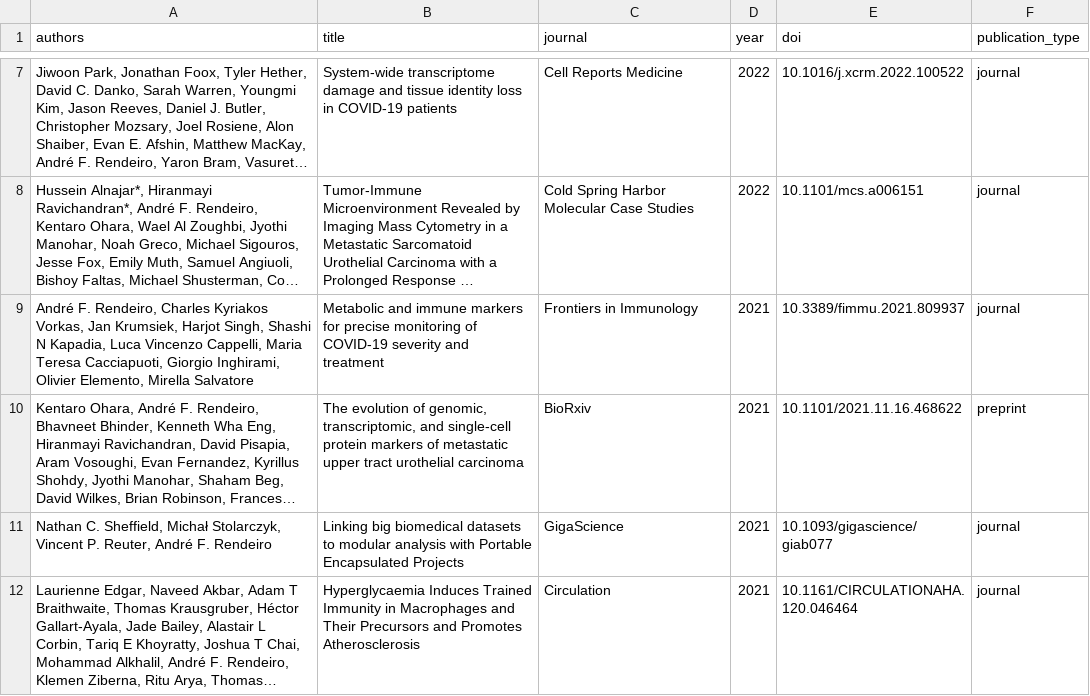
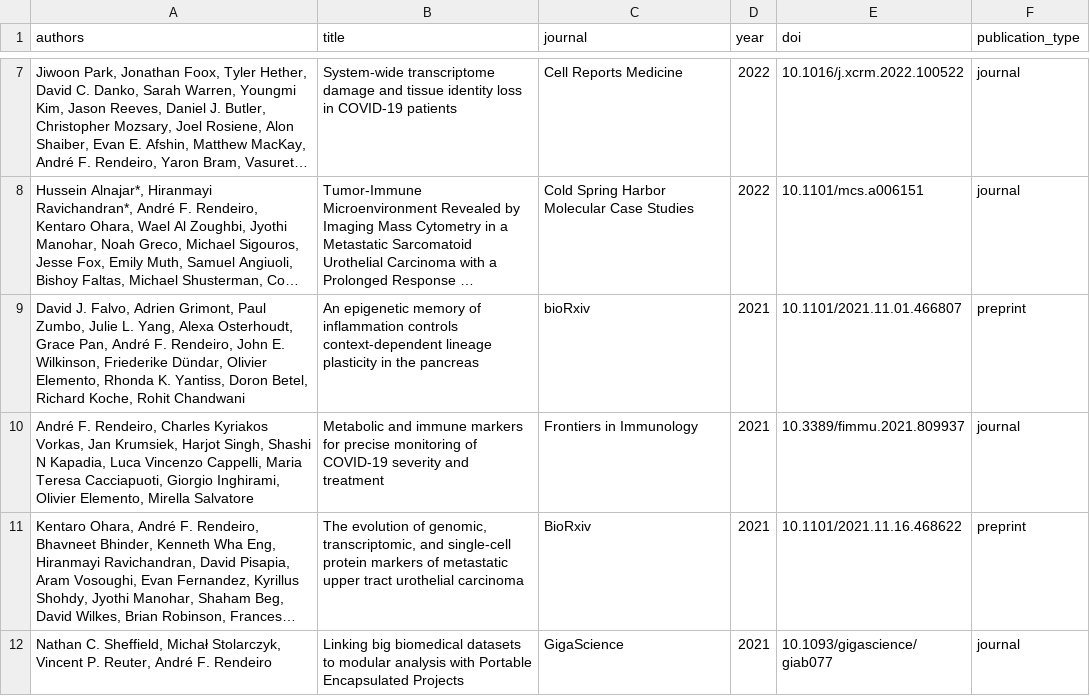
Before and after one commit to afrendeiro/cv, a CSV file: publications.csv, drawn as a sheet; only a part is shown, gaps mark what is left out; the shorter side is filled out with more unchanged rows; long unchanged cells end in …; the diff names each change by its address in the sheet, - before the commit and + after, or states it on an @@ line.

Commit message:
update publications

```diff
--- a/publications.csv
+++ b/publications.csv
+row 9: David J. Falvo, Adrien Grimont, Paul Zumbo, Julie L. Yang, Alexa Osterhoudt, Grace Pan, André F. Rendeiro, John E. Wilkinson, Friederike Dündar, Olivier Elemento, Rhonda K. Yantiss, Doron Betel, Richard Koche, Rohit Chandwani | An epigenetic memory of inflammation controls context-dependent lineage plasticity in the pancreas | bioRxiv | 2021 | 10.1101/2021.11.01.466807 | preprint
```
Also changed, not shown: publication_resources.csv.
